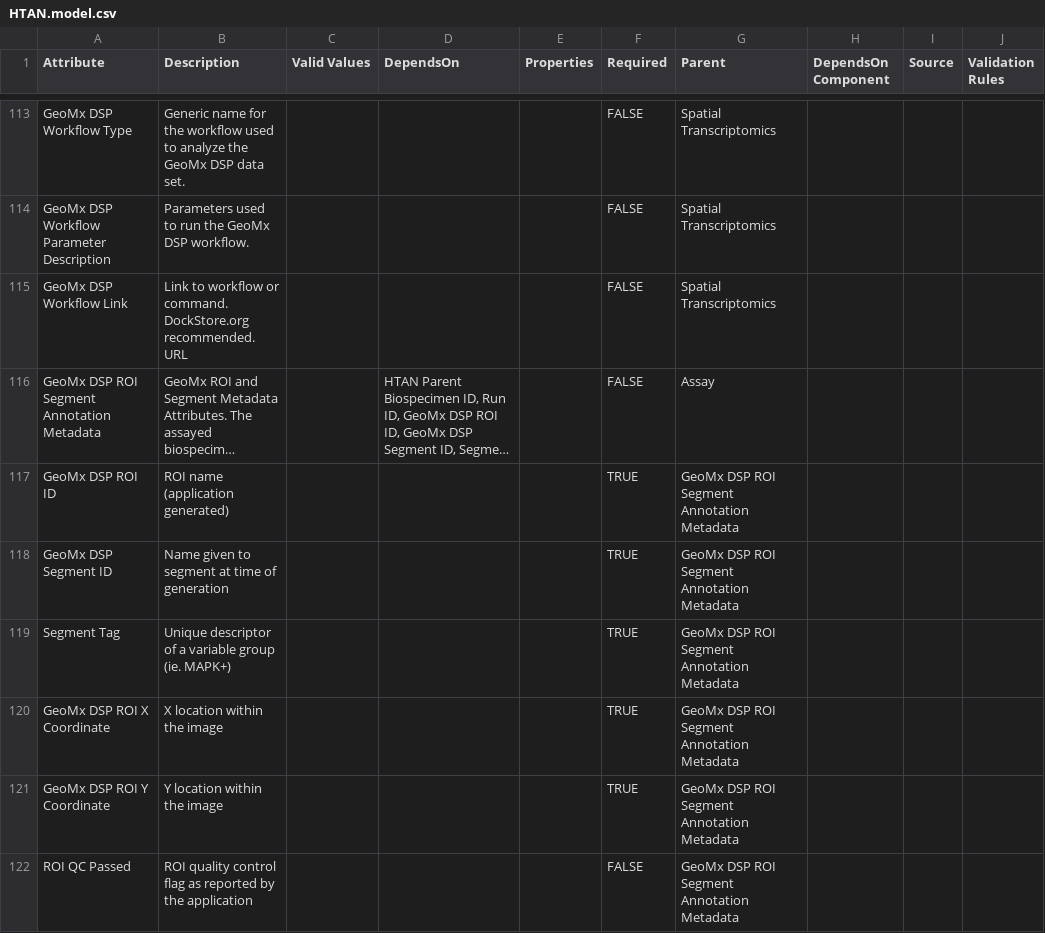
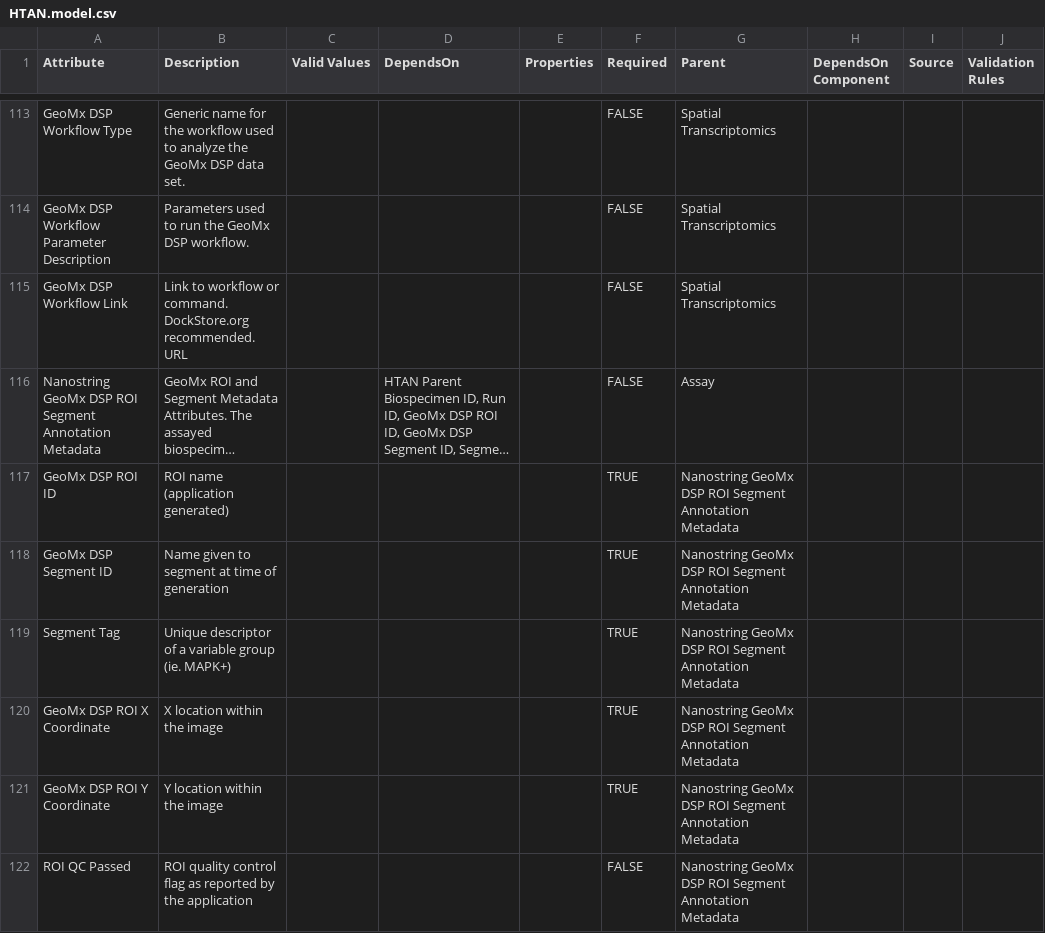
Before and after one commit to ncihtan/data-models, a CSV file: HTAN.model.csv, drawn as a sheet; only a part is shown, gaps mark what is left out; long unchanged cells end in …; the diff covers the shown part only; the diff names each change by its address in the sheet, - before the commit and + after, or states it on an @@ line.

Commit message:
Geomx Fixes Based on Internal Suggestioons

```diff
--- a/HTAN.model.csv
+++ b/HTAN.model.csv
-A116 (Attribute): GeoMx DSP…
+A116 (Attribute): Nanostring GeoMx DSP…
-G117:G122 (Parent): GeoMx DSP…
+G117:G122 (Parent): Nanostring GeoMx DSP…
```
Also changed, not shown: 11 edited cells elsewhere in this file.
